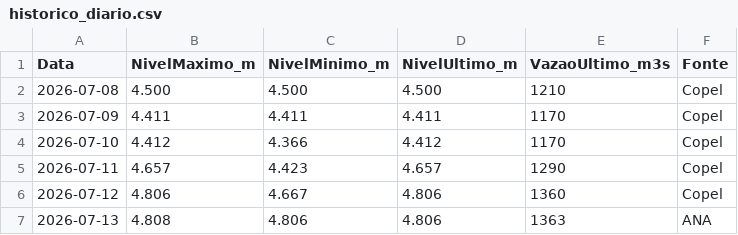
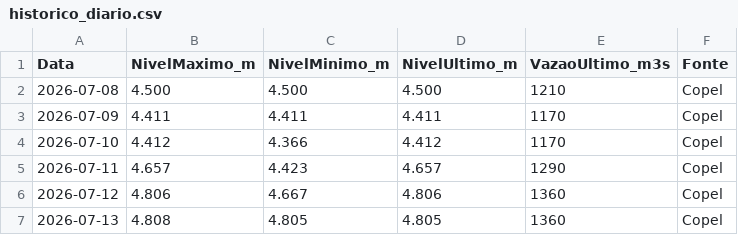
Before and after one commit to thiagoiwanko/rioiguacu, a CSV file: historico_diario.csv, drawn as a sheet.

```diff
--- a/historico_diario.csv
+++ b/historico_diario.csv
@@ -6,2 +6,2 @@ Data;NivelMaximo_m;NivelMinimo_m;NivelUltimo_m;VazaoUltimo_m3s;Fonte
 2026-07-12;4.806;4.667;4.806;1360;Copel
-2026-07-13;4.808;4.806;4.806;1363;ANA
+2026-07-13;4.808;4.805;4.805;1360;Copel
```
Also changed, not shown: 2 other files.
